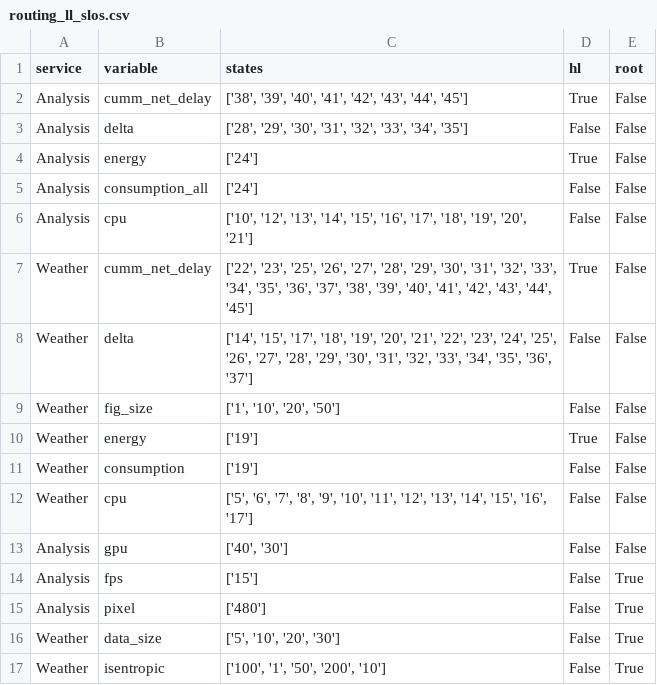
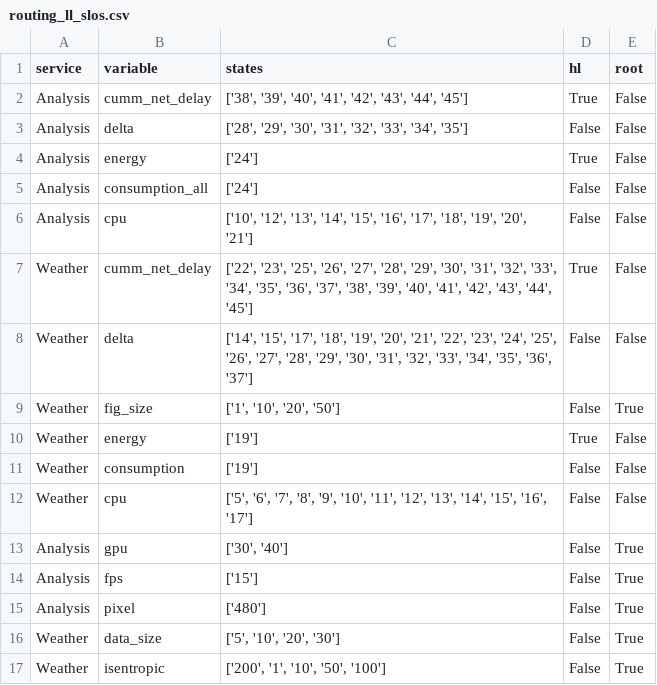
Before and after one commit to borissedlak/deploymentOptimizer, a CSV file: SOSE/RQ-1/routing_ll_slos.csv, drawn as a sheet.

```diff
--- a/SOSE/RQ-1/routing_ll_slos.csv
+++ b/SOSE/RQ-1/routing_ll_slos.csv
@@ -8,3 +8,3 @@ Weather,cumm_net_delay,"['22', '23', '25', '26', '27', '28', '29', '30', '31', '
 Weather,delta,"['14', '15', '17', '18', '19', '20', '21', '22', '23', '24', '25', '26', '27', '28', '29', '30', '31', '32', '33', '34', '35', '36', '37']",False,False
-Weather,fig_size,"['1', '10', '20', '50']",False,False
+Weather,fig_size,"['1', '10', '20', '50']",False,True
 Weather,energy,['19'],True,False
@@ -12,3 +12,3 @@ Weather,consumption,['19'],False,False
 Weather,cpu,"['5', '6', '7', '8', '9', '10', '11', '12', '13', '14', '15', '16', '17']",False,False
-Analysis,gpu,"['40', '30']",False,False
+Analysis,gpu,"['30', '40']",False,True
 Analysis,fps,['15'],False,True
@@ -16,2 +16,2 @@ Analysis,pixel,['480'],False,True
 Weather,data_size,"['5', '10', '20', '30']",False,True
-Weather,isentropic,"['100', '1', '50', '200', '10']",False,True
+Weather,isentropic,"['200', '1', '10', '50', '100']",False,True
```
Also changed, not shown: SOSE/RQ-1/monitor_ll_slos.csv, SOSE/RQ-1/traffic_ll_slos.csv, 6 other files.
